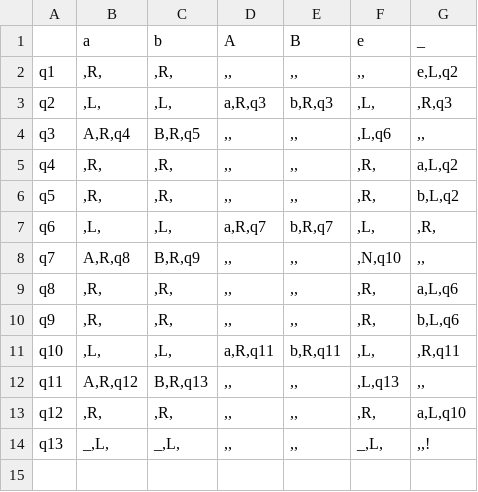
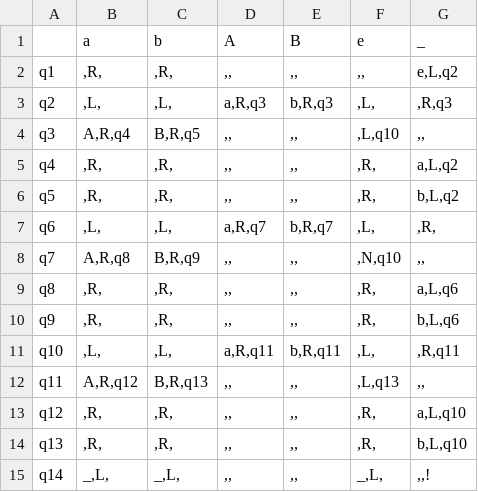
Before and after one commit to Ilya-Petrovich/IT_LR, a CSV file: LR1/1.26.csv, drawn as a sheet.

Commit message:
correct 6

```diff
--- a/LR1/1.26.csv
+++ b/LR1/1.26.csv
@@ -3,3 +3,3 @@ q1;,R,;,R,;,,;,,;,,;e,L,q2
 q2;,L,;,L,;a,R,q3;b,R,q3;,L,;,R,q3
-q3;A,R,q4;B,R,q5;,,;,,;,L,q6;,,
+q3;A,R,q4;B,R,q5;,,;,,;,L,q10;,,
 q4;,R,;,R,;,,;,,;,R,;a,L,q2
@@ -13,2 +13,3 @@ q11;A,R,q12;B,R,q13;,,;,,;,L,q13;,,
 q12;,R,;,R,;,,;,,;,R,;a,L,q10
-q13;_,L,;_,L,;,,;,,;_,L,;,,!
+q13;,R,;,R,;,,;,,;,R,;b,L,q10
+q14;_,L,;_,L,;,,;,,;_,L,;,,!
```
